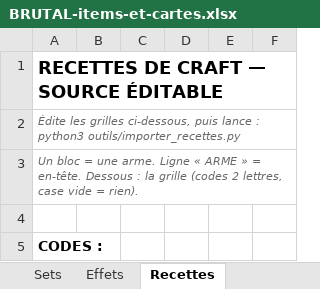
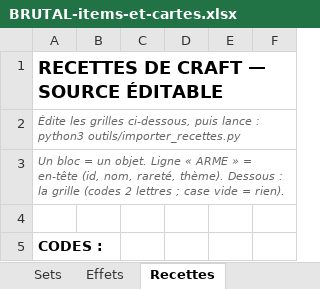
Before and after one commit to Dr-Brioche/Brutal, an Excel workbook: docs/BRUTAL-items-et-cartes.xlsx, sheet Recettes, drawn as a sheet; only a part is shown; values as stored, in another font and other column widths than the file's, no borders; the diff covers the shown part only; the diff names each change by its address in the sheet, - before the commit and + after, or states it on an @@ line.

```diff
--- a/docs/BRUTAL-items-et-cartes.xlsx (sheet Recettes)
+++ b/docs/BRUTAL-items-et-cartes.xlsx (sheet Recettes)
-A3: …bloc = une arme. Ligne « ARME » = en-tête. Dessous : la grille (codes 2 lettres, case vide…
+A3: …bloc = un objet. Ligne « ARME » = en-tête (id, nom, rareté, thème). Dessous : la grille (codes 2 lettres ; case vide…
```
Also changed, not shown: 336 added rows elsewhere in this sheet, 2 other files.
